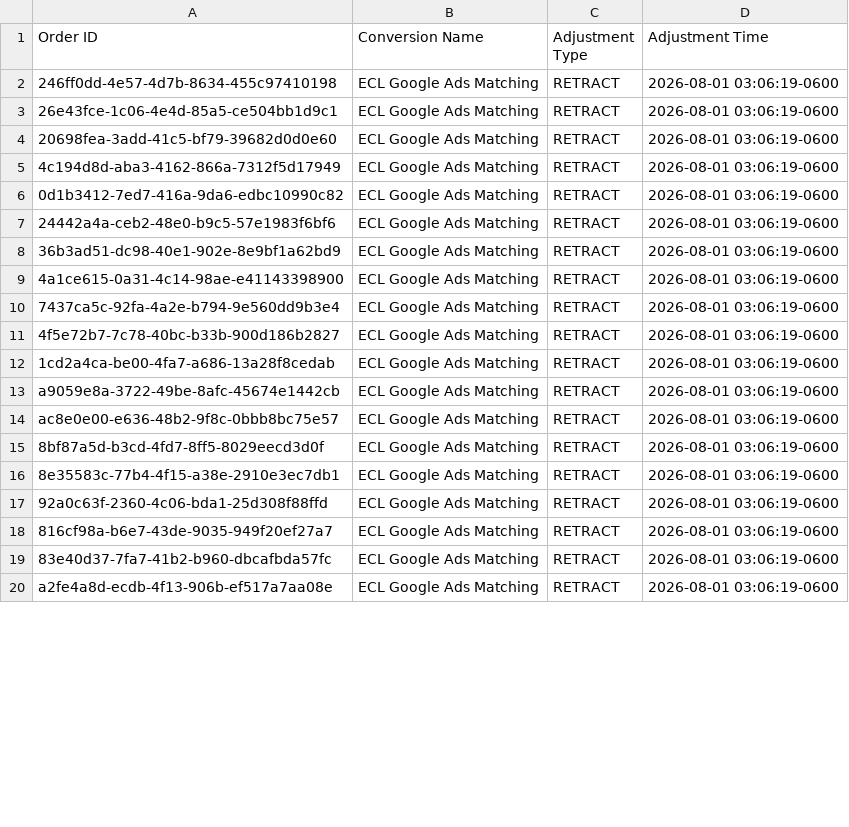
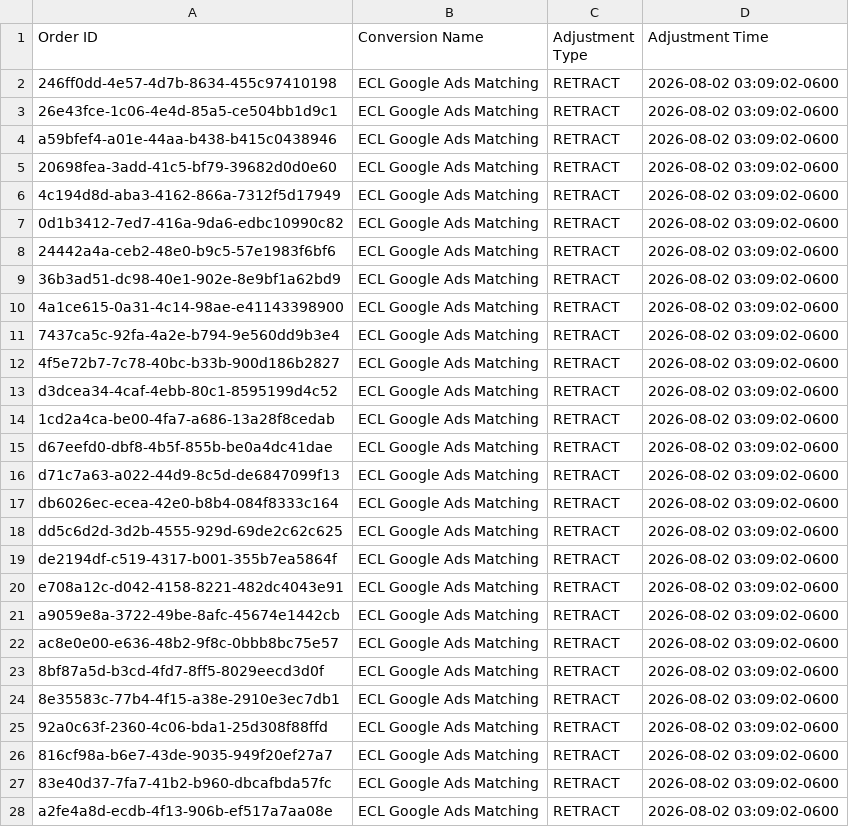
Before and after one commit to warmregards/Endoscopia-del-Mayab, a CSV file: data/enhanced-conversion-adjustments.csv, drawn as a sheet; only a part is shown; the diff covers the shown part only.

```diff
--- a/data/enhanced-conversion-adjustments.csv
+++ b/data/enhanced-conversion-adjustments.csv
@@ -1,20 +1,28 @@
 Order ID,Conversion Name,Adjustment Type,Adjustment Time
-246ff0dd-4e57-4d7b-8634-455c97410198,ECL Google Ads Matching,RETRACT,2026-08-01 03:06:19-0600
-26e43fce-1c06-4e4d-85a5-ce504bb1d9c1,ECL Google Ads Matching,RETRACT,2026-08-01 03:06:19-0600
-20698fea-3add-41c5-bf79-39682d0d0e60,ECL Google Ads Matching,RETRACT,2026-08-01 03:06:19-0600
-4c194d8d-aba3-4162-866a-7312f5d17949,ECL Google Ads Matching,RETRACT,2026-08-01 03:06:19-0600
-0d1b3412-7ed7-416a-9da6-edbc10990c82,ECL Google Ads Matching,RETRACT,2026-08-01 03:06:19-0600
-24442a4a-ceb2-48e0-b9c5-57e1983f6bf6,ECL Google Ads Matching,RETRACT,2026-08-01 03:06:19-0600
-36b3ad51-dc98-40e1-902e-8e9bf1a62bd9,ECL Google Ads Matching,RETRACT,2026-08-01 03:06:19-0600
-4a1ce615-0a31-4c14-98ae-e41143398900,ECL Google Ads Matching,RETRACT,2026-08-01 03:06:19-0600
-7437ca5c-92fa-4a2e-b794-9e560dd9b3e4,ECL Google Ads Matching,RETRACT,2026-08-01 03:06:19-0600
-4f5e72b7-7c78-40bc-b33b-900d186b2827,ECL Google Ads Matching,RETRACT,2026-08-01 03:06:19-0600
-1cd2a4ca-be00-4fa7-a686-13a28f8cedab,ECL Google Ads Matching,RETRACT,2026-08-01 03:06:19-0600
-a9059e8a-3722-49be-8afc-45674e1442cb,ECL Google Ads Matching,RETRACT,2026-08-01 03:06:19-0600
-ac8e0e00-e636-48b2-9f8c-0bbb8bc75e57,ECL Google Ads Matching,RETRACT,2026-08-01 03:06:19-0600
-8bf87a5d-b3cd-4fd7-8ff5-8029eecd3d0f,ECL Google Ads Matching,RETRACT,2026-08-01 03:06:19-0600
-8e35583c-77b4-4f15-a38e-2910e3ec7db1,ECL Google Ads Matching,RETRACT,2026-08-01 03:06:19-0600
-92a0c63f-2360-4c06-bda1-25d308f88ffd,ECL Google Ads Matching,RETRACT,2026-08-01 03:06:19-0600
-816cf98a-b6e7-43de-9035-949f20ef27a7,ECL Google Ads Matching,RETRACT,2026-08-01 03:06:19-0600
-83e40d37-7fa7-41b2-b960-dbcafbda57fc,ECL Google Ads Matching,RETRACT,2026-08-01 03:06:19-0600
-a2fe4a8d-ecdb-4f13-906b-ef517a7aa08e,ECL Google Ads Matching,RETRACT,2026-08-01 03:06:19-0600
+246ff0dd-4e57-4d7b-8634-455c97410198,ECL Google Ads Matching,RETRACT,2026-08-02 03:09:02-0600
+26e43fce-1c06-4e4d-85a5-ce504bb1d9c1,ECL Google Ads Matching,RETRACT,2026-08-02 03:09:02-0600
+a59bfef4-a01e-44aa-b438-b415c0438946,ECL Google Ads Matching,RETRACT,2026-08-02 03:09:02-0600
+20698fea-3add-41c5-bf79-39682d0d0e60,ECL Google Ads Matching,RETRACT,2026-08-02 03:09:02-0600
+4c194d8d-aba3-4162-866a-7312f5d17949,ECL Google Ads Matching,RETRACT,2026-08-02 03:09:02-0600
+0d1b3412-7ed7-416a-9da6-edbc10990c82,ECL Google Ads Matching,RETRACT,2026-08-02 03:09:02-0600
+24442a4a-ceb2-48e0-b9c5-57e1983f6bf6,ECL Google Ads Matching,RETRACT,2026-08-02 03:09:02-0600
+36b3ad51-dc98-40e1-902e-8e9bf1a62bd9,ECL Google Ads Matching,RETRACT,2026-08-02 03:09:02-0600
+4a1ce615-0a31-4c14-98ae-e41143398900,ECL Google Ads Matching,RETRACT,2026-08-02 03:09:02-0600
+7437ca5c-92fa-4a2e-b794-9e560dd9b3e4,ECL Google Ads Matching,RETRACT,2026-08-02 03:09:02-0600
+4f5e72b7-7c78-40bc-b33b-900d186b2827,ECL Google Ads Matching,RETRACT,2026-08-02 03:09:02-0600
+d3dcea34-4caf-4ebb-80c1-8595199d4c52,ECL Google Ads Matching,RETRACT,2026-08-02 03:09:02-0600
+1cd2a4ca-be00-4fa7-a686-13a28f8cedab,ECL Google Ads Matching,RETRACT,2026-08-02 03:09:02-0600
+d67eefd0-dbf8-4b5f-855b-be0a4dc41dae,ECL Google Ads Matching,RETRACT,2026-08-02 03:09:02-0600
+d71c7a63-a022-44d9-8c5d-de6847099f13,ECL Google Ads Matching,RETRACT,2026-08-02 03:09:02-0600
+db6026ec-ecea-42e0-b8b4-084f8333c164,ECL Google Ads Matching,RETRACT,2026-08-02 03:09:02-0600
+dd5c6d2d-3d2b-4555-929d-69de2c62c625,ECL Google Ads Matching,RETRACT,2026-08-02 03:09:02-0600
+de2194df-c519-4317-b001-355b7ea5864f,ECL Google Ads Matching,RETRACT,2026-08-02 03:09:02-0600
+e708a12c-d042-4158-8221-482dc4043e91,ECL Google Ads Matching,RETRACT,2026-08-02 03:09:02-0600
+a9059e8a-3722-49be-8afc-45674e1442cb,ECL Google Ads Matching,RETRACT,2026-08-02 03:09:02-0600
+ac8e0e00-e636-48b2-9f8c-0bbb8bc75e57,ECL Google Ads Matching,RETRACT,2026-08-02 03:09:02-0600
+8bf87a5d-b3cd-4fd7-8ff5-8029eecd3d0f,ECL Google Ads Matching,RETRACT,2026-08-02 03:09:02-0600
+8e35583c-77b4-4f15-a38e-2910e3ec7db1,ECL Google Ads Matching,RETRACT,2026-08-02 03:09:02-0600
+92a0c63f-2360-4c06-bda1-25d308f88ffd,ECL Google Ads Matching,RETRACT,2026-08-02 03:09:02-0600
+816cf98a-b6e7-43de-9035-949f20ef27a7,ECL Google Ads Matching,RETRACT,2026-08-02 03:09:02-0600
+83e40d37-7fa7-41b2-b960-dbcafbda57fc,ECL Google Ads Matching,RETRACT,2026-08-02 03:09:02-0600
+a2fe4a8d-ecdb-4f13-906b-ef517a7aa08e,ECL Google Ads Matching,RETRACT,2026-08-02 03:09:02-0600
```
Also changed, not shown: 8 removed rows and 32 edited cells elsewhere in this file, data/enhanced-conversions.csv, data/offline-conversion-retractions.csv, 1 other file.
